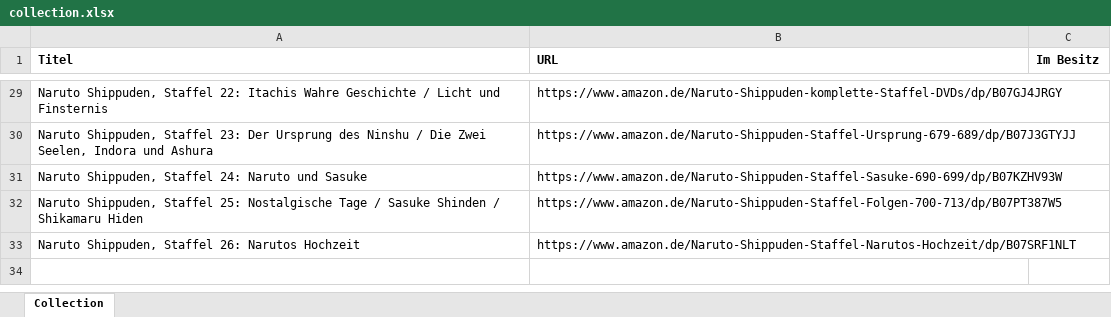
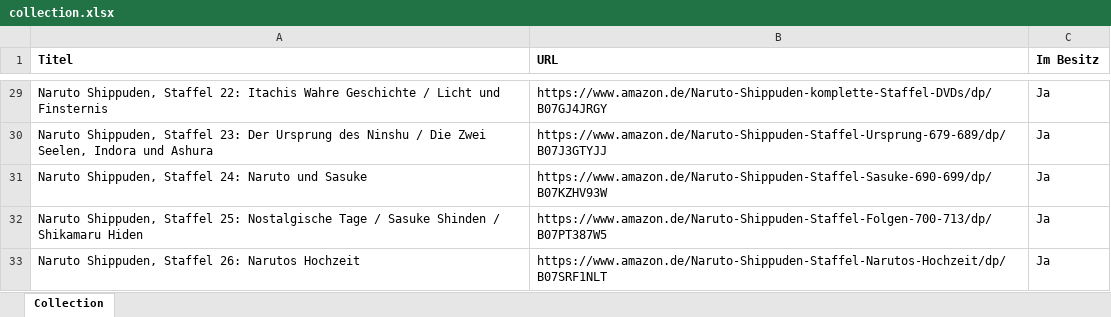
Before and after one commit to bystefankuehnel/naruto.dvd.stefan-dev.de, an Excel workbook: collection.xlsx, sheet Collection, drawn as a sheet; only a part is shown, gaps mark what is left out; values as stored, in another font and other column widths than the file's, no borders; the diff covers the shown part only; the diff names each change by its address in the sheet, - before the commit and + after, or states it on an @@ line.

```diff
--- a/collection.xlsx (sheet Collection)
+++ b/collection.xlsx (sheet Collection)
-C29:C33 (Im Besitz): (empty)
+C29:C33 (Im Besitz): Ja
```
Also changed, not shown: 27 edited cells elsewhere in this sheet.
